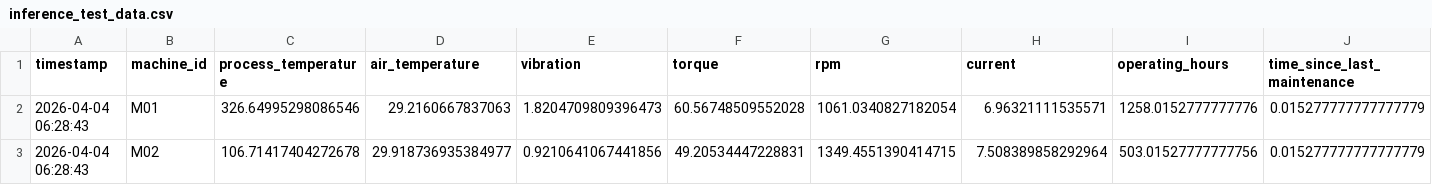
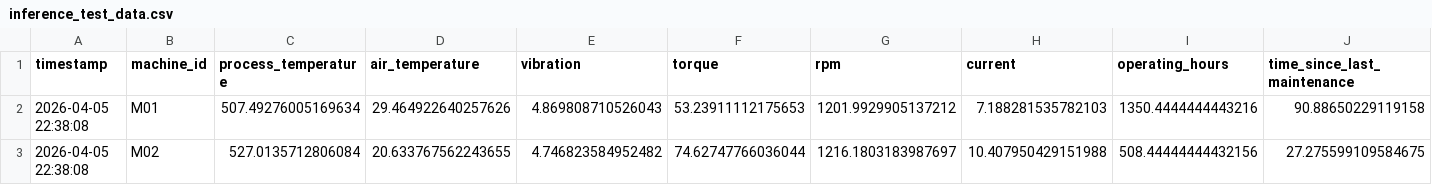
Before and after one commit to Sanchit571/PMAS, a CSV file: model/data/inference_test_data.csv, drawn as a sheet; only a part is shown; the diff covers the shown part only; the diff names each change by its address in the sheet, - before the commit and + after, or states it on an @@ line.

```diff
--- a/model/data/inference_test_data.csv
+++ b/model/data/inference_test_data.csv
-A2:A3 (timestamp): 2026-04-04 06:28:43
+A2:A3 (timestamp): 2026-04-05 22:38:08
-C2 (process_temperature): 326.64995298086546
+C2 (process_temperature): 507.49276005169634
-D2 (air_temperature): 29.2160667837063
+D2 (air_temperature): 29.464922640257626
-E2 (vibration): 1.8204709809396473
+E2 (vibration): 4.869808710526043
-F2 (torque): 60.56748509552028
+F2 (torque): 53.23911112175653
-G2 (rpm): 1061.0340827182054
+G2 (rpm): 1201.9929905137212
-H2 (current): 6.96321111535571
+H2 (current): 7.188281535782103
-I2 (operating_hours): 1258.0152777777776
+I2 (operating_hours): 1350.4444444443216
-J2 (time_since_last_maintenance): 0.015277777777777779
+J2 (time_since_last_maintenance): 90.88650229119158
-C3 (process_temperature): 106.71417404272678
+C3 (process_temperature): 527.0135712806084
-D3 (air_temperature): 29.918736935384977
+D3 (air_temperature): 20.633767562243655
-E3 (vibration): 0.9210641067441856
+E3 (vibration): 4.746823584952482
-F3 (torque): 49.20534447228831
+F3 (torque): 74.62747766036044
-G3 (rpm): 1349.4551390414715
+G3 (rpm): 1216.1803183987697
-H3 (current): 7.508389858292964
+H3 (current): 10.407950429151988
-I3 (operating_hours): 503.01527777777756
+I3 (operating_hours): 508.44444444432156
-J3 (time_since_last_maintenance): 0.015277777777777779
+J3 (time_since_last_maintenance): 27.275599109584675
```
Also changed, not shown: 47 edited cells elsewhere in this file, model/results/inference_results.csv, 13 other files.
